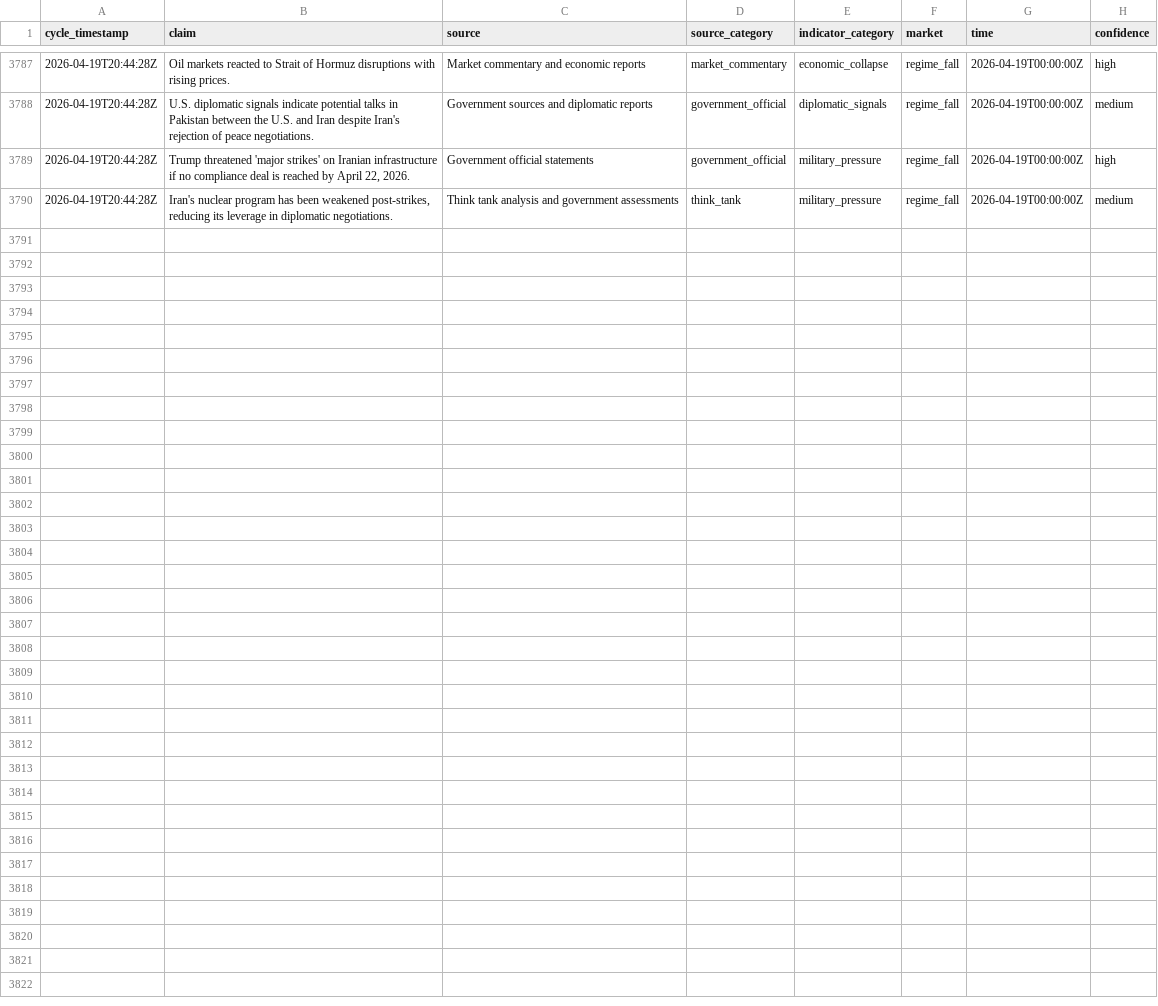
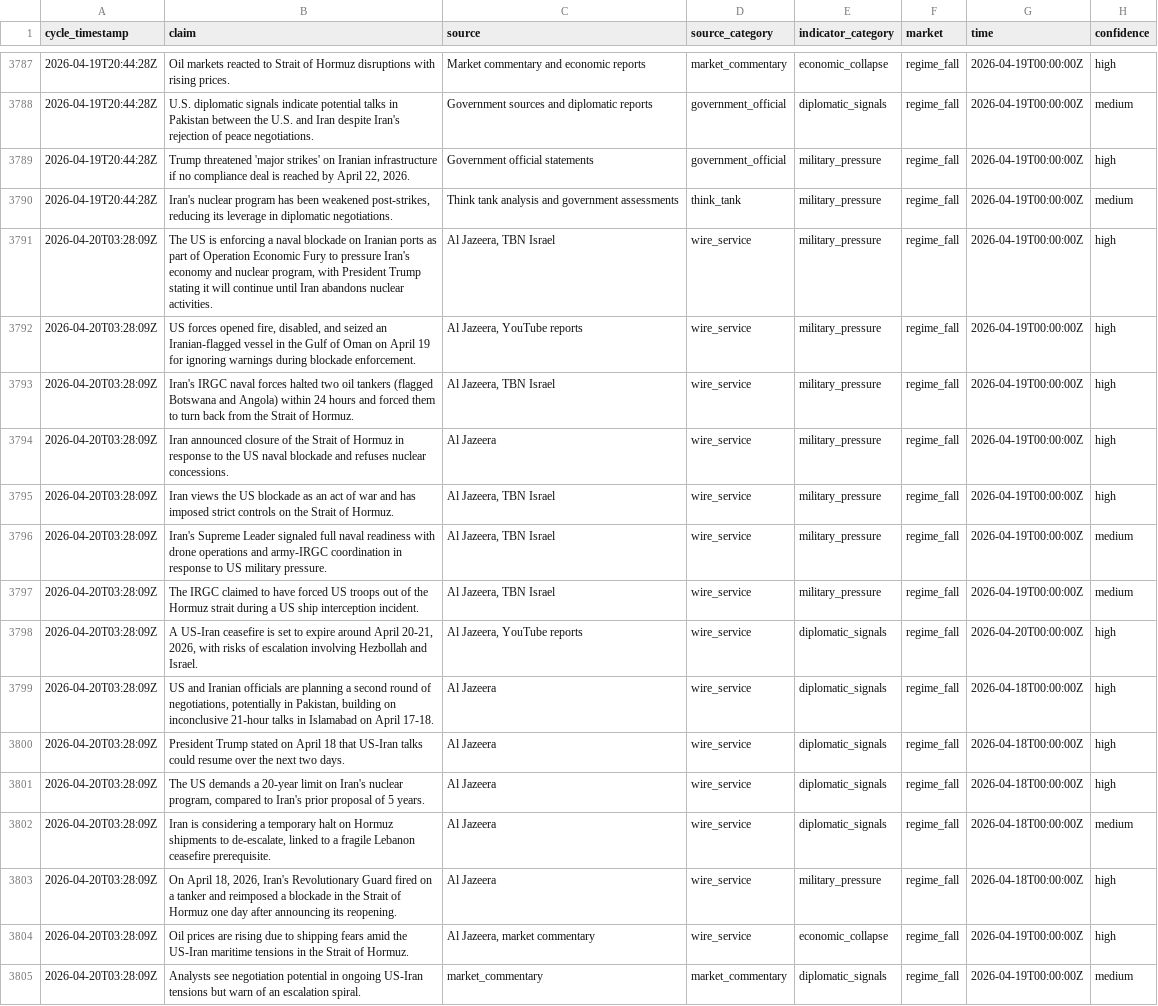
Before and after one commit to pairie-koh/Oracle-Labs-V2, a CSV file: fact_history/facts.csv, drawn as a sheet; only a part is shown, gaps mark what is left out.

Commit message:
cycle: 2026-04-20T03:48:55Z

```diff
--- a/fact_history/facts.csv
+++ b/fact_history/facts.csv
@@ -3790 +3790,16 @@ cycle_timestamp,claim,source,source_category,indicator_category,market,time,conf
 2026-04-19T20:44:28Z,"Iran's nuclear program has been weakened post-strikes, reducing its leverage in diplomatic negotiations.",Think tank analysis and government assessments,think_tank,military_pressure,regime_fall,2026-04-19T00:00:00Z,medium
+2026-04-20T03:28:09Z,"The US is enforcing a naval blockade on Iranian ports as part of Operation Economic Fury to pressure Iran's economy and nuclear program, with President Trump stating it will continue until Iran abandons nuclear activities.","Al Jazeera, TBN Israel",wire_service,military_pressure,regime_fall,2026-04-19T00:00:00Z,high
+2026-04-20T03:28:09Z,"US forces opened fire, disabled, and seized an Iranian-flagged vessel in the Gulf of Oman on April 19 for ignoring warnings during blockade enforcement.","Al Jazeera, YouTube reports",wire_service,military_pressure,regime_fall,2026-04-19T00:00:00Z,high
+2026-04-20T03:28:09Z,Iran's IRGC naval forces halted two oil tankers (flagged Botswana and Angola) within 24 hours and forced them to turn back from the Strait of Hormuz.,"Al Jazeera, TBN Israel",wire_service,military_pressure,regime_fall,2026-04-19T00:00:00Z,high
+2026-04-20T03:28:09Z,Iran announced closure of the Strait of Hormuz in response to the US naval blockade and refuses nuclear concessions.,Al Jazeera,wire_service,military_pressure,regime_fall,2026-04-19T00:00:00Z,high
+2026-04-20T03:28:09Z,Iran views the US blockade as an act of war and has imposed strict controls on the Strait of Hormuz.,"Al Jazeera, TBN Israel",wire_service,military_pressure,regime_fall,2026-04-19T00:00:00Z,high
+2026-04-20T03:28:09Z,Iran's Supreme Leader signaled full naval readiness with drone operations and army-IRGC coordination in response to US military pressure.,"Al Jazeera, TBN Israel",wire_service,military_pressure,regime_fall,2026-04-19T00:00:00Z,medium
+2026-04-20T03:28:09Z,The IRGC claimed to have forced US troops out of the Hormuz strait during a US ship interception incident.,"Al Jazeera, TBN Israel",wire_service,military_pressure,regime_fall,2026-04-19T00:00:00Z,medium
+2026-04-20T03:28:09Z,"A US-Iran ceasefire is set to expire around April 20-21, 2026, with risks of escalation involving Hezbollah and Israel.","Al Jazeera, YouTube reports",wire_service,diplomatic_signals,regime_fall,2026-04-20T00:00:00Z,high
+2026-04-20T03:28:09Z,"US and Iranian officials are planning a second round of negotiations, potentially in Pakistan, building on inconclusive 21-hour talks in Islamabad on April 17-18.",Al Jazeera,wire_service,diplomatic_signals,regime_fall,2026-04-18T00:00:00Z,high
+2026-04-20T03:28:09Z,President Trump stated on April 18 that US-Iran talks could resume over the next two days.,Al Jazeera,wire_service,diplomatic_signals,regime_fall,2026-04-18T00:00:00Z,high
+2026-04-20T03:28:09Z,"The US demands a 20-year limit on Iran's nuclear program, compared to Iran's prior proposal of 5 years.",Al Jazeera,wire_service,diplomatic_signals,regime_fall,2026-04-18T00:00:00Z,high
+2026-04-20T03:28:09Z,"Iran is considering a temporary halt on Hormuz shipments to de-escalate, linked to a fragile Lebanon ceasefire prerequisite.",Al Jazeera,wire_service,diplomatic_signals,regime_fall,2026-04-18T00:00:00Z,medium
+2026-04-20T03:28:09Z,"On April 18, 2026, Iran's Revolutionary Guard fired on a tanker and reimposed a blockade in the Strait of Hormuz one day after announcing its reopening.",Al Jazeera,wire_service,military_pressure,regime_fall,2026-04-18T00:00:00Z,high
+2026-04-20T03:28:09Z,Oil prices are rising due to shipping fears amid the US-Iran maritime tensions in the Strait of Hormuz.,"Al Jazeera, market commentary",wire_service,economic_collapse,regime_fall,2026-04-19T00:00:00Z,high
+2026-04-20T03:28:09Z,Analysts see negotiation potential in ongoing US-Iran tensions but warn of an escalation spiral.,market_commentary,market_commentary,diplomatic_signals,regime_fall,2026-04-19T00:00:00Z,medium
```
Also changed, not shown: price_history/prices.csv, rolling_scores_history.csv, 21 other files.
